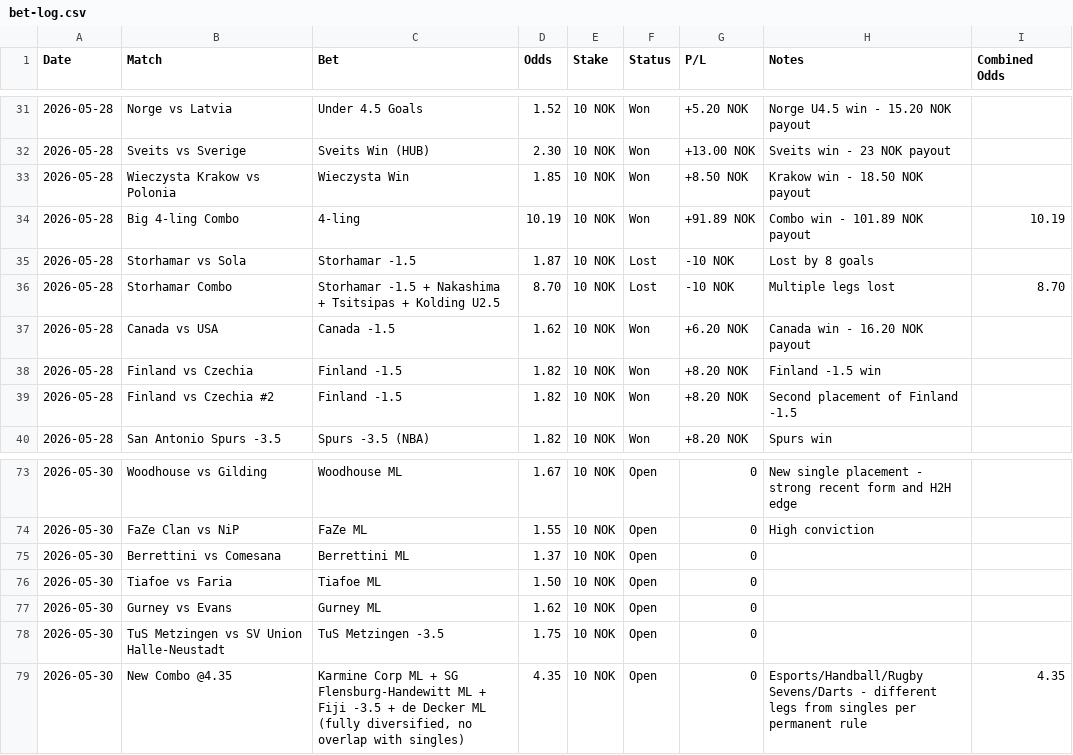
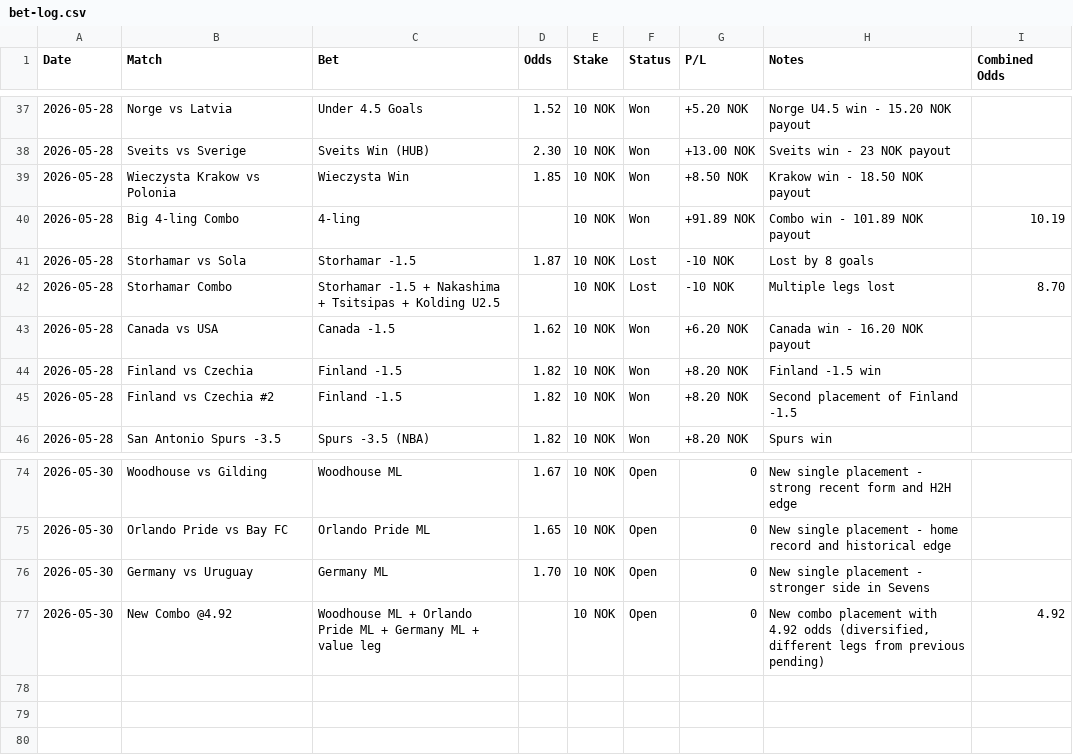
Before and after one commit to SimSalabimse/grok-norsktipping-V2, a CSV file: bet-log.csv, drawn as a sheet; only a part is shown, gaps mark what is left out; the diff covers the shown part only.

Commit message:
Merged user's complete bet-log.csv: Added all missing entries from the uploaded file (Auger-Aliassime, USA vs Østerrike, Over 4.5 Canada vs USA, Heroic vs NiP, Brewers vs Cardinals, Stabaek W Over 2.5, Sverige vs Slovakia Over 4.5, and aligned May 30 placements). GitHub now matches the user's provided complete version.

```diff
--- a/bet-log.csv
+++ b/bet-log.csv
@@ -34 +40 @@ Date,Match,Bet,Odds,Stake,Status,P/L,Notes,Combined Odds
-2026-05-28,"Big 4-ling Combo","4-ling",10.19,"10 NOK","Won","+91.89 NOK","Combo win - 101.89 NOK payout",10.19
+2026-05-28,Big 4-ling Combo,4-ling,,10 NOK,Won,+91.89 NOK,"Combo win - 101.89 NOK payout",10.19
@@ -36 +42 @@ Date,Match,Bet,Odds,Stake,Status,P/L,Notes,Combined Odds
-2026-05-28,"Storhamar Combo","Storhamar -1.5 + Nakashima + Tsitsipas + Kolding U2.5",8.70,"10 NOK","Lost","-10 NOK","Multiple legs lost",8.70
+2026-05-28,Storhamar Combo,Storhamar -1.5 + Nakashima + Tsitsipas + Kolding U2.5,,10 NOK,Lost,-10 NOK,"Multiple legs lost",8.70
@@ -74,6 +75,3 @@ Date,Match,Bet,Odds,Stake,Status,P/L,Notes,Combined Odds
-2026-05-30,"FaZe Clan vs NiP","FaZe ML",1.55,"10 NOK","Open",0,"High conviction",
-2026-05-30,"Berrettini vs Comesana","Berrettini ML",1.37,"10 NOK","Open",0,"",
-2026-05-30,"Tiafoe vs Faria","Tiafoe ML",1.50,"10 NOK","Open",0,"",
-2026-05-30,"Gurney vs Evans","Gurney ML",1.62,"10 NOK","Open",0,"",
-2026-05-30,"TuS Metzingen vs SV Union Halle-Neustadt","TuS Metzingen -3.5",1.75,"10 NOK","Open",0,"",
-2026-05-30,"New Combo @4.35","Karmine Corp ML + SG Flensburg-Handewitt ML + Fiji -3.5 + de Decker ML (fully diversified, no overlap with singles)",4.35,"10 NOK","Open",0,"Esports/Handball/Rugby Sevens/Darts - different legs from singles per permanent rule",4.35
+2026-05-30,Orlando Pride vs Bay FC,Orlando Pride ML,1.65,10 NOK,Open,0,"New single placement - home record and historical edge",
+2026-05-30,Germany vs Uruguay,Germany ML,1.70,10 NOK,Open,0,"New single placement - stronger side in Sevens",
+2026-05-30,New Combo @4.92,Woodhouse ML + Orlando Pride ML + Germany ML + value leg,,10 NOK,Open,0,"New combo placement with 4.92 odds (diversified, different legs from previous pending)",4.92
```
Also changed, not shown: 8 added rows, 7 removed rows and 38 edited cells elsewhere in this file.
